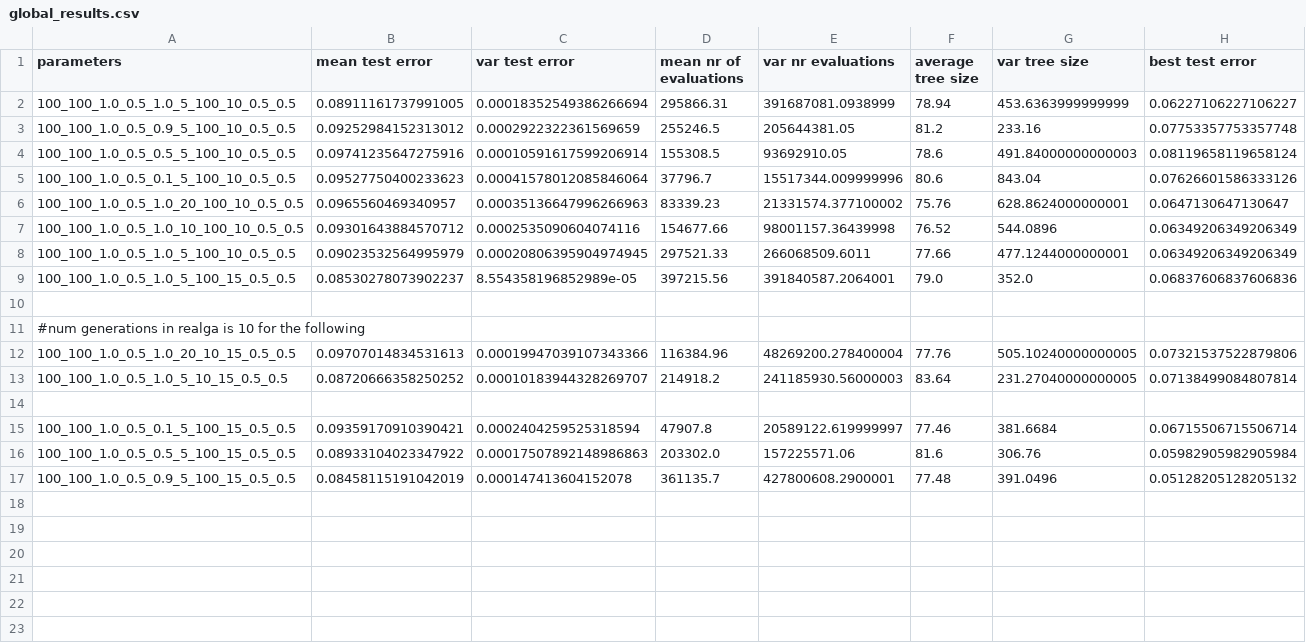
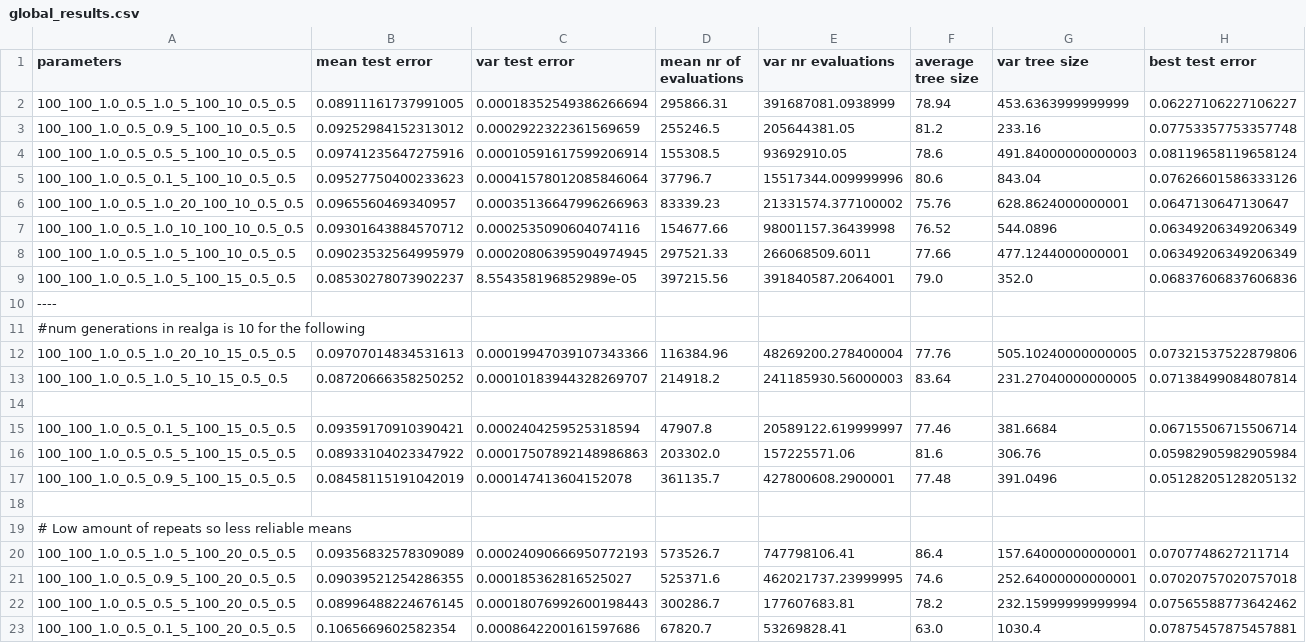
Before and after one commit to vvandertas/SimpleGP, a CSV file: result_data/global_results.csv, drawn as a sheet.

Commit message:
update global results

```diff
--- a/result_data/global_results.csv
+++ b/result_data/global_results.csv
@@ -9,3 +9,3 @@ parameters,mean test error,var test error, mean nr of evaluations,var nr evaluat
 100_100_1.0_0.5_1.0_5_100_15_0.5_0.5,0.08530278073902237,8.554358196852989e-05,397215.56,391840587.2064001,79.0,352.0,0.06837606837606836
-
+----
 #num generations in realga is 10 for the following
@@ -17 +17,7 @@ parameters,mean test error,var test error, mean nr of evaluations,var nr evaluat
 100_100_1.0_0.5_0.9_5_100_15_0.5_0.5,0.08458115191042019,0.000147413604152078,361135.7,427800608.2900001,77.48,391.0496,0.05128205128205132
+
+# Low amount of repeats so less reliable means
+100_100_1.0_0.5_1.0_5_100_20_0.5_0.5,0.09356832578309089,0.00024090666950772193,573526.7,747798106.41,86.4,157.64000000000001,0.0707748627211714
+100_100_1.0_0.5_0.9_5_100_20_0.5_0.5,0.09039521254286355,0.000185362816525027,525371.6,462021737.23999995,74.6,252.64000000000001,0.07020757020757018
+100_100_1.0_0.5_0.5_5_100_20_0.5_0.5,0.08996488224676145,0.00018076992600198443,300286.7,177607683.81,78.2,232.15999999999994,0.07565588773642462
+100_100_1.0_0.5_0.1_5_100_20_0.5_0.5,0.1065669602582354,0.0008642200161597686,67820.7,53269828.41,63.0,1030.4,0.07875457875457881
```
